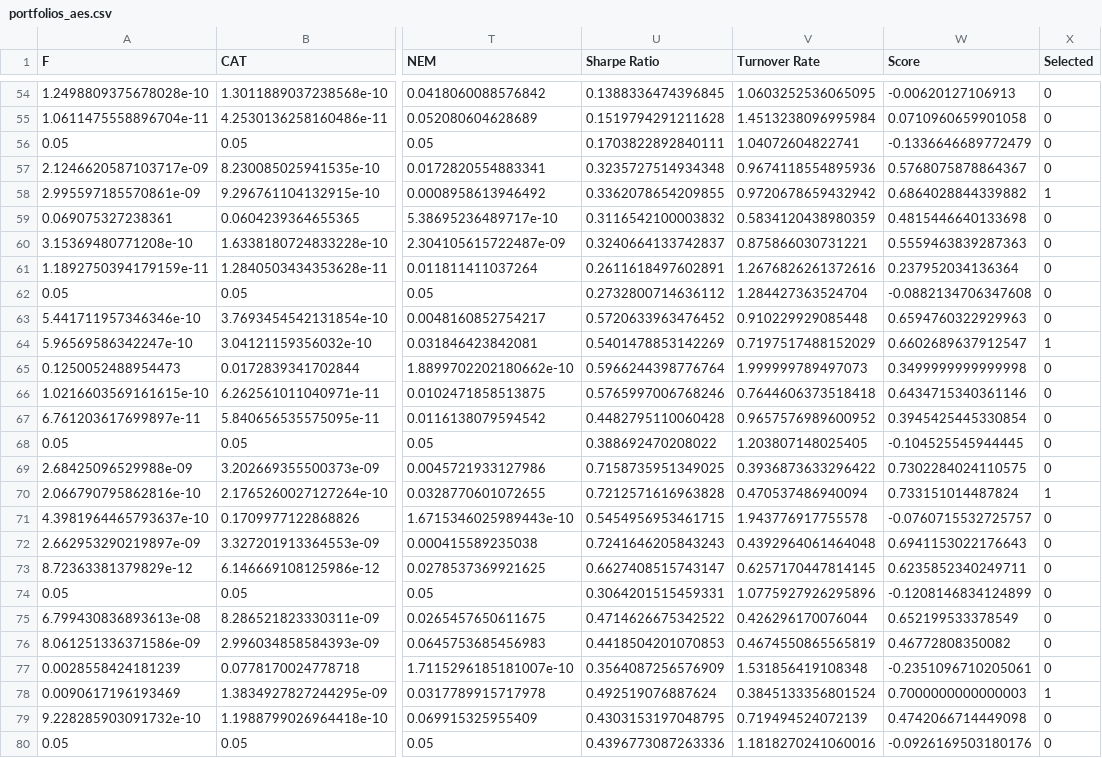
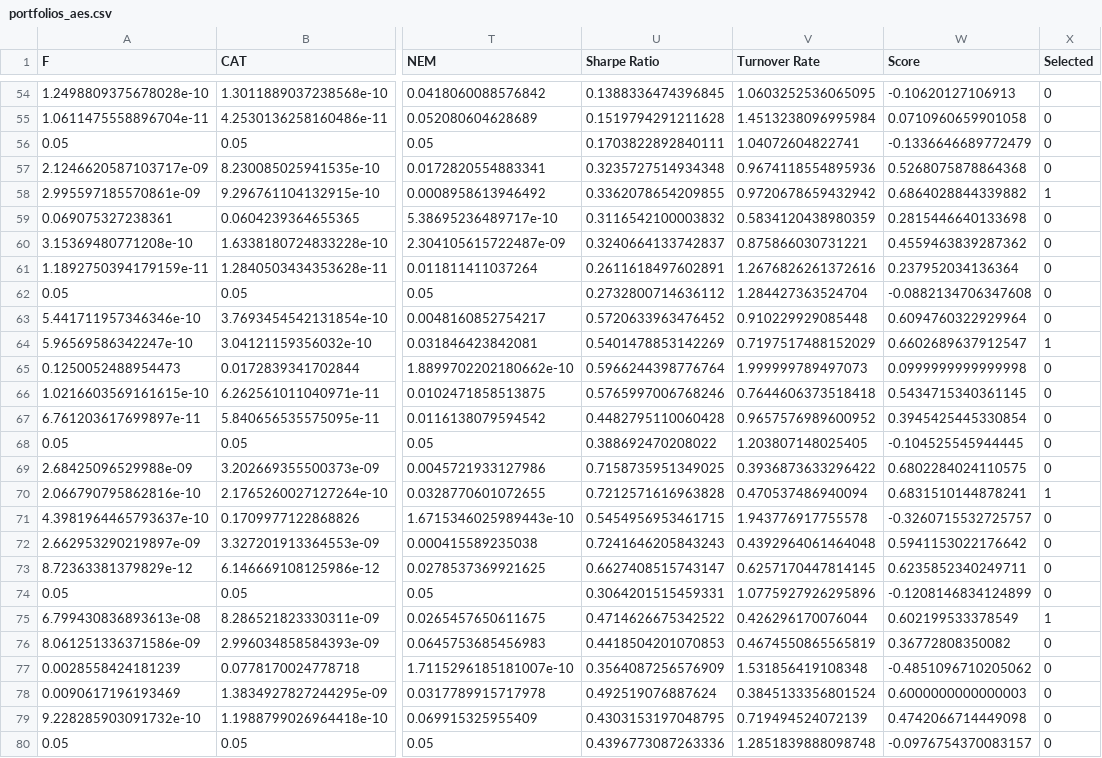
Before and after one commit to stephanieyflu/mie377-project1, a CSV file: Project 1 MATLAB/MIE377 - Project 1 Files/portfolios_aes.csv, drawn as a sheet; only a part is shown, gaps mark what is left out; the diff covers the shown part only; the diff names each change by its address in the sheet, - before the commit and + after, or states it on an @@ line.

```diff
--- a/Project 1 MATLAB/MIE377 - Project 1 Files/portfolios_aes.csv
+++ b/Project 1 MATLAB/MIE377 - Project 1 Files/portfolios_aes.csv
-W54 (Score): -0.00620127106913
+W54 (Score): -0.10620127106913
-W57 (Score): 0.5768075878864367
+W57 (Score): 0.5268075878864368
-W59 (Score): 0.4815446640133698
+W59 (Score): 0.2815446640133698
-W60 (Score): 0.5559463839287363
+W60 (Score): 0.4559463839287362
-W63 (Score): 0.6594760322929963
+W63 (Score): 0.6094760322929964
-W65 (Score): 0.3499999999999998
+W65 (Score): 0.0999999999999998
-W66 (Score): 0.6434715340361146
+W66 (Score): 0.5434715340361145
-W69 (Score): 0.7302284024110575
+W69 (Score): 0.6802284024110575
-W70 (Score): 0.733151014487824
+W70 (Score): 0.6831510144878241
-W71 (Score): -0.0760715532725757
+W71 (Score): -0.3260715532725757
-W72 (Score): 0.6941153022176643
+W72 (Score): 0.5941153022176642
-W75 (Score): 0.652199533378549
+W75 (Score): 0.602199533378549
-X75 (Selected): 0
+X75 (Selected): 1
-W76 (Score): 0.46772808350082
+W76 (Score): 0.36772808350082
-W77 (Score): -0.2351096710205061
+W77 (Score): -0.4851096710205062
-W78 (Score): 0.7000000000000003
+W78 (Score): 0.6000000000000003
-X78 (Selected): 1
+X78 (Selected): 0
-V80 (Turnover Rate): 1.1818270241060016
+V80 (Turnover Rate): 1.2851839888098748
-W80 (Score): -0.0926169503180176
+W80 (Score): -0.0976754370083157
```
Also changed, not shown: 92 edited cells elsewhere in this file, 5 other files.
